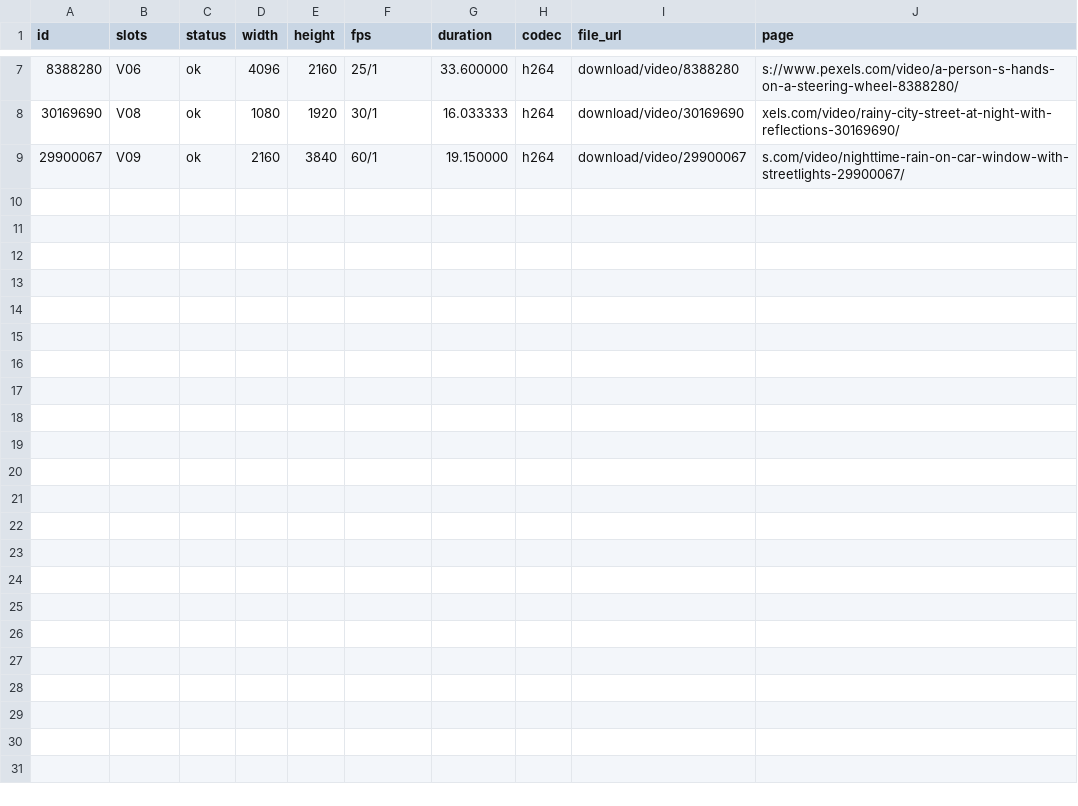
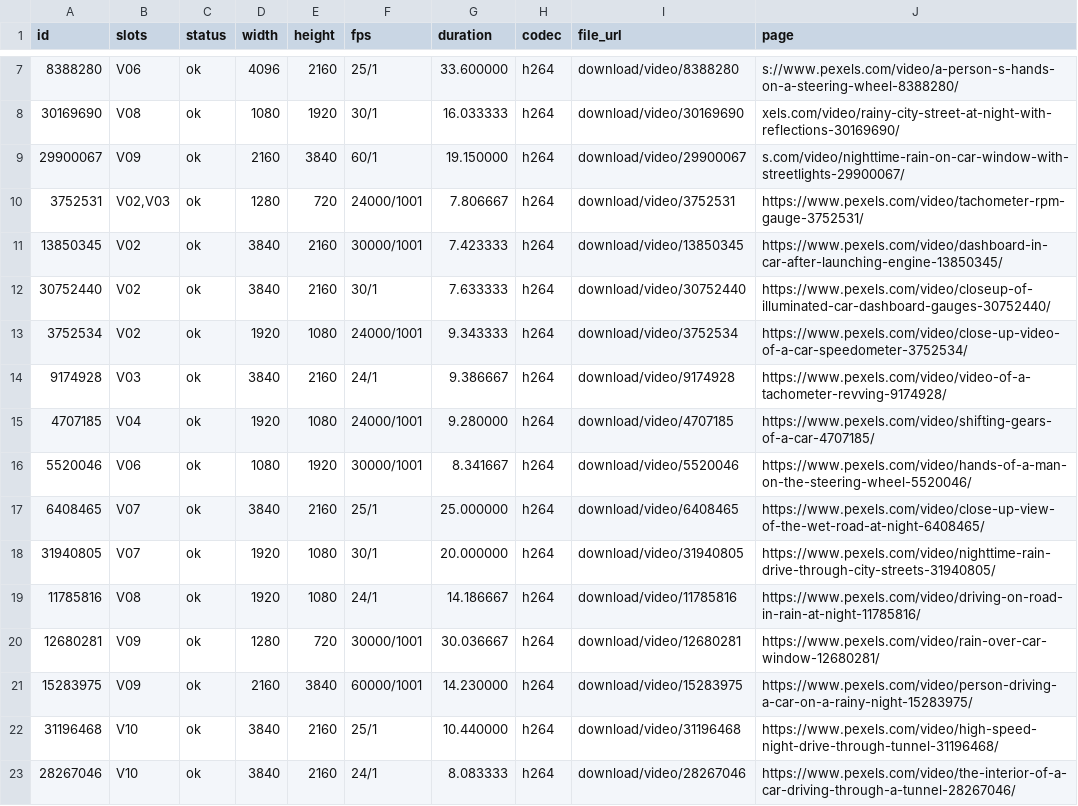
Before and after one commit to emre161613/HANGAR-AD-03, a TSV file: HANGAR_AD_03/review/report.tsv, drawn as a sheet; only a part is shown, gaps mark what is left out.

Commit message:
HANGAR_AD_03: CI stok aday inceleme kareleri

```diff
--- a/HANGAR_AD_03/review/report.tsv
+++ b/HANGAR_AD_03/review/report.tsv
@@ -9 +9,15 @@ id	slots	status	width	height	fps	duration	codec	file_url	page
 29900067	V09	ok	2160	3840	60/1	19.150000	h264	download/video/29900067	s.com/video/nighttime-rain-on-car-window-with-streetlights-29900067/
+3752531	V02,V03	ok	1280	720	24000/1001	7.806667	h264	download/video/3752531	https://www.pexels.com/video/tachometer-rpm-gauge-3752531/
+13850345	V02	ok	3840	2160	30000/1001	7.423333	h264	download/video/13850345	https://www.pexels.com/video/dashboard-in-car-after-launching-engine-13850345/
+30752440	V02	ok	3840	2160	30/1	7.633333	h264	download/video/30752440	https://www.pexels.com/video/closeup-of-illuminated-car-dashboard-gauges-30752440/
+3752534	V02	ok	1920	1080	24000/1001	9.343333	h264	download/video/3752534	https://www.pexels.com/video/close-up-video-of-a-car-speedometer-3752534/
+9174928	V03	ok	3840	2160	24/1	9.386667	h264	download/video/9174928	https://www.pexels.com/video/video-of-a-tachometer-revving-9174928/
+4707185	V04	ok	1920	1080	24000/1001	9.280000	h264	download/video/4707185	https://www.pexels.com/video/shifting-gears-of-a-car-4707185/
+5520046	V06	ok	1080	1920	30000/1001	8.341667	h264	download/video/5520046	https://www.pexels.com/video/hands-of-a-man-on-the-steering-wheel-5520046/
+6408465	V07	ok	3840	2160	25/1	25.000000	h264	download/video/6408465	https://www.pexels.com/video/close-up-view-of-the-wet-road-at-night-6408465/
+31940805	V07	ok	1920	1080	30/1	20.000000	h264	download/video/31940805	https://www.pexels.com/video/nighttime-rain-drive-through-city-streets-31940805/
+11785816	V08	ok	1920	1080	24/1	14.186667	h264	download/video/11785816	https://www.pexels.com/video/driving-on-road-in-rain-at-night-11785816/
+12680281	V09	ok	1280	720	30000/1001	30.036667	h264	download/video/12680281	https://www.pexels.com/video/rain-over-car-window-12680281/
+15283975	V09	ok	2160	3840	60000/1001	14.230000	h264	download/video/15283975	https://www.pexels.com/video/person-driving-a-car-on-a-rainy-night-15283975/
+31196468	V10	ok	3840	2160	25/1	10.440000	h264	download/video/31196468	https://www.pexels.com/video/high-speed-night-drive-through-tunnel-31196468/
+28267046	V10	ok	3840	2160	24/1	8.083333	h264	download/video/28267046	https://www.pexels.com/video/the-interior-of-a-car-driving-through-a-tunnel-28267046/
```
Also changed, not shown: 14 other files.
